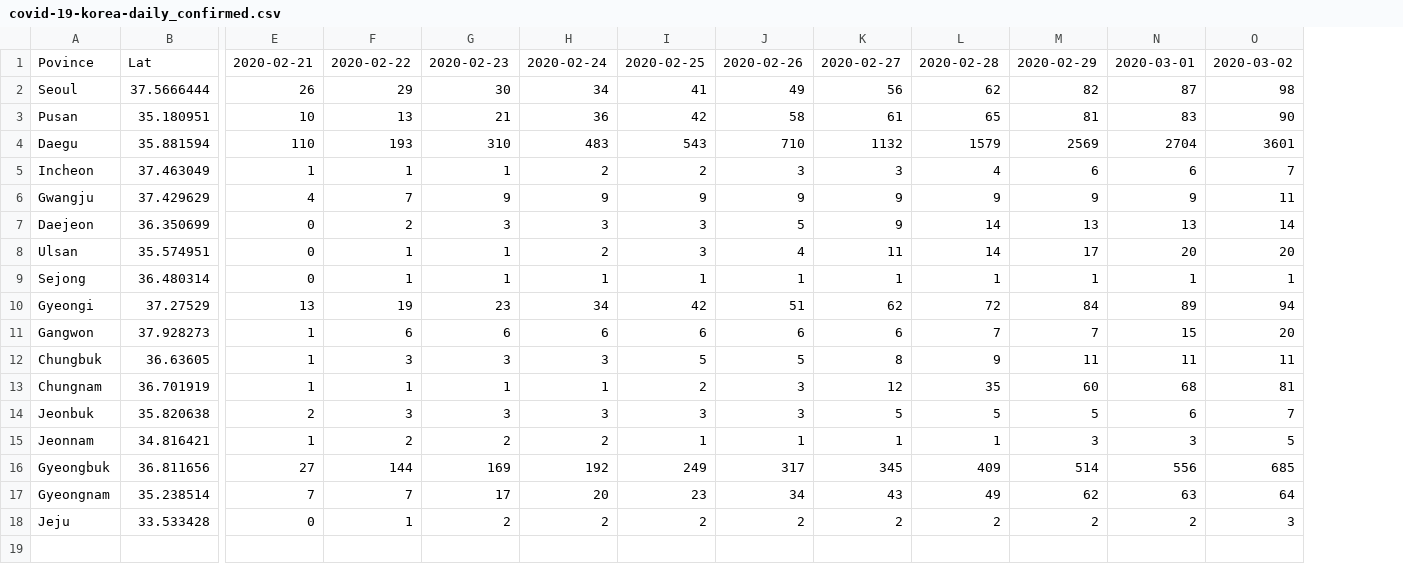
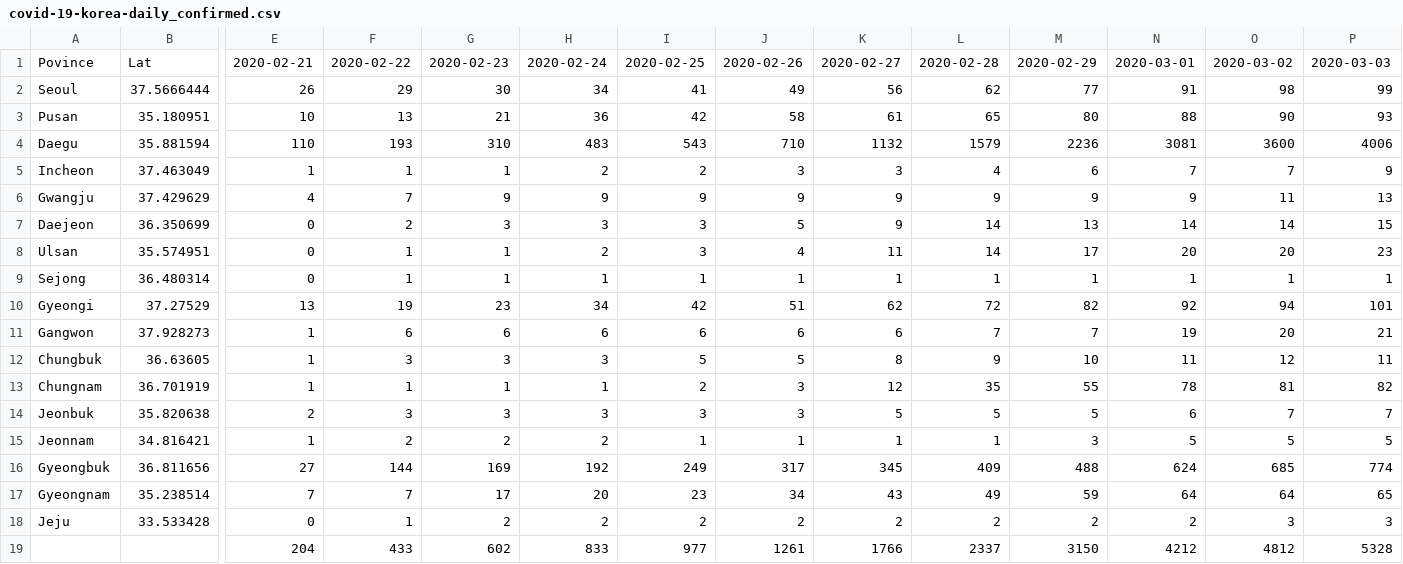
Before and after one commit to modu-data/covid_19_Korea, a CSV file: covid-19-korea-daily_confirmed.csv, drawn as a sheet; only a part is shown, gaps mark what is left out; rows hold the shown columns only; the diff names each change by its address in the sheet, - before the commit and + after, or states it on an @@ line.

```diff
--- a/covid-19-korea-daily_confirmed.csv
+++ b/covid-19-korea-daily_confirmed.csv
+column P, rows 1-18: 2020-03-03 | 99 | 93 | 4006 | 9 | 13 | 15 | 23 | 1 | 101 | 21 | 11 | 82 | 7 | 5 | 774 | 65 | 3
-M2: 82
+M2: 77
-N2: 87
+N2: 91
-M3: 81
+M3: 80
-N3: 83
+N3: 88
-M4: 2569
+M4: 2236
-N4: 2704
+N4: 3081
-O4: 3601
+O4: 3600
-N5: 6
+N5: 7
-N7: 13
+N7: 14
-M10: 84
+M10: 82
-N10: 89
+N10: 92
-N11: 15
+N11: 19
-M12: 11
+M12: 10
-O12: 11
+O12: 12
-M13: 60
+M13: 55
-N13: 68
+N13: 78
-N15: 3
+N15: 5
-M16: 514
+M16: 488
-N16: 556
+N16: 624
-M17: 62
+M17: 59
-N17: 63
+N17: 64
+row 19:  |  | 204 | 433 | 602 | 833 | 977 | 1261 | 1766 | 2337 | 3150 | 4212 | 4812 | 5328
```
Also changed, not shown: covid-19-korea-daily_total.csv.
